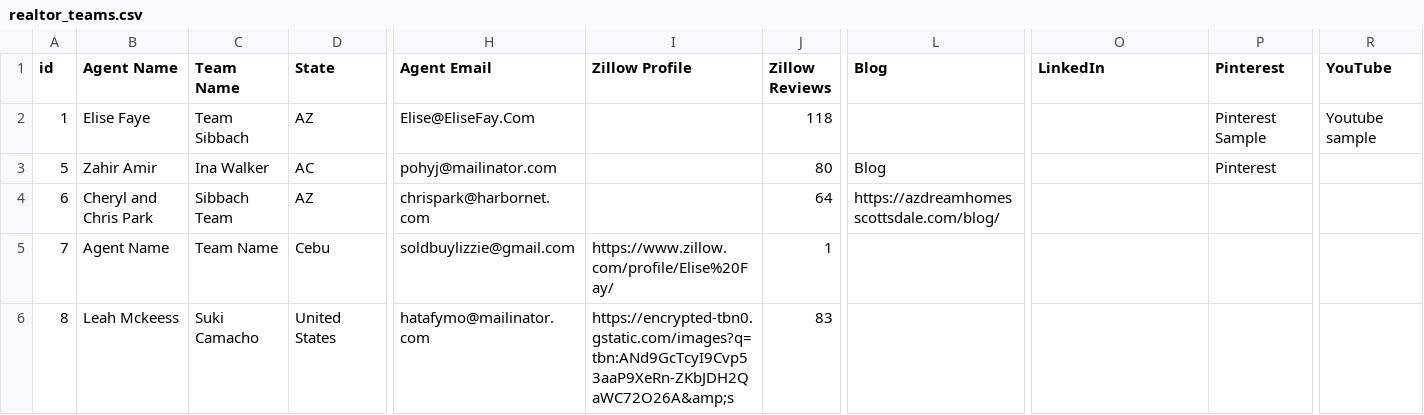
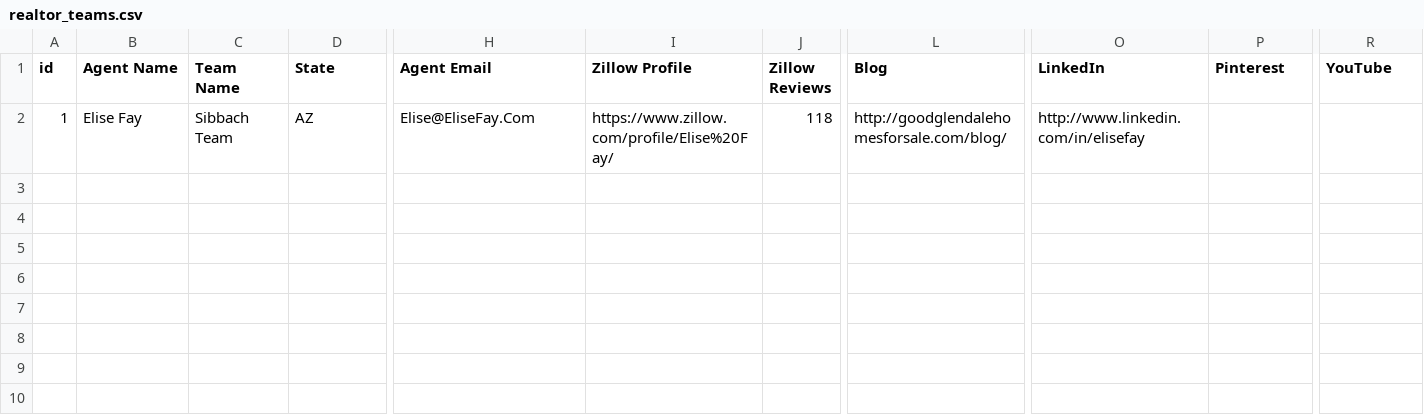
Before and after one commit to Project-ACLLC/realtor-leads, a CSV file: csvs/realtor_teams.csv, drawn as a sheet; only a part is shown, gaps mark what is left out; rows hold the shown columns only; the diff names each change by its address in the sheet, - before the commit and + after, or states it on an @@ line.

```diff
--- a/csvs/realtor_teams.csv
+++ b/csvs/realtor_teams.csv
-B2 (Agent Name): Elise Faye
+B2 (Agent Name): Elise Fay
-C2 (Team Name): Team Sibbach
+C2 (Team Name): Sibbach Team
-I2 (Zillow Profile): (empty)
+I2 (Zillow Profile): https://www.zillow.com/profile/Elise%20Fay/
-L2 (Blog): (empty)
+L2 (Blog): http://goodglendalehomesforsale.com/blog/
-O2 (LinkedIn): (empty)
+O2 (LinkedIn): http://www.linkedin.com/in/elisefay
-P2 (Pinterest): Pinterest Sample
+P2 (Pinterest): (empty)
-R2 (YouTube): Youtube sample
+R2 (YouTube): (empty)
-row 3: 5 | Zahir Amir | Ina Walker | AC | pohyj@mailinator.com |  | 80 | Blog |  | Pinterest
-row 4: 6 | Cheryl and Chris Park | Sibbach Team | AZ | chrispark@harbornet.com |  | 64 | https://azdreamhomesscottsdale.com/blog/
-row 5: 7 | Agent Name | Team Name | Cebu | soldbuylizzie@gmail.com | https://www.zillow.com/profile/Elise%20Fay/ | 1
-row 6: 8 | Leah Mckeess | Suki Camacho | United States | hatafymo@mailinator.com | https://encrypted-tbn0.gstatic.com/images?q=tbn:ANd9GcTcyI9Cvp53aaP9XeRn-ZKbJDH2QaWC72O26A&amp;s | 83
```
Also changed, not shown: 2 other files.
